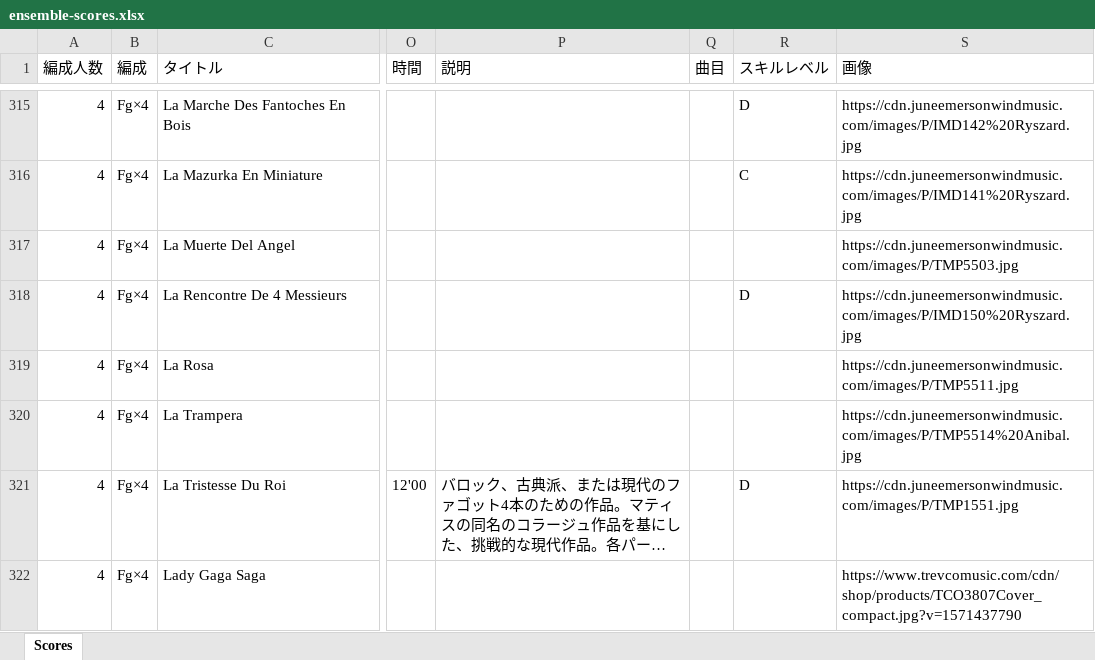
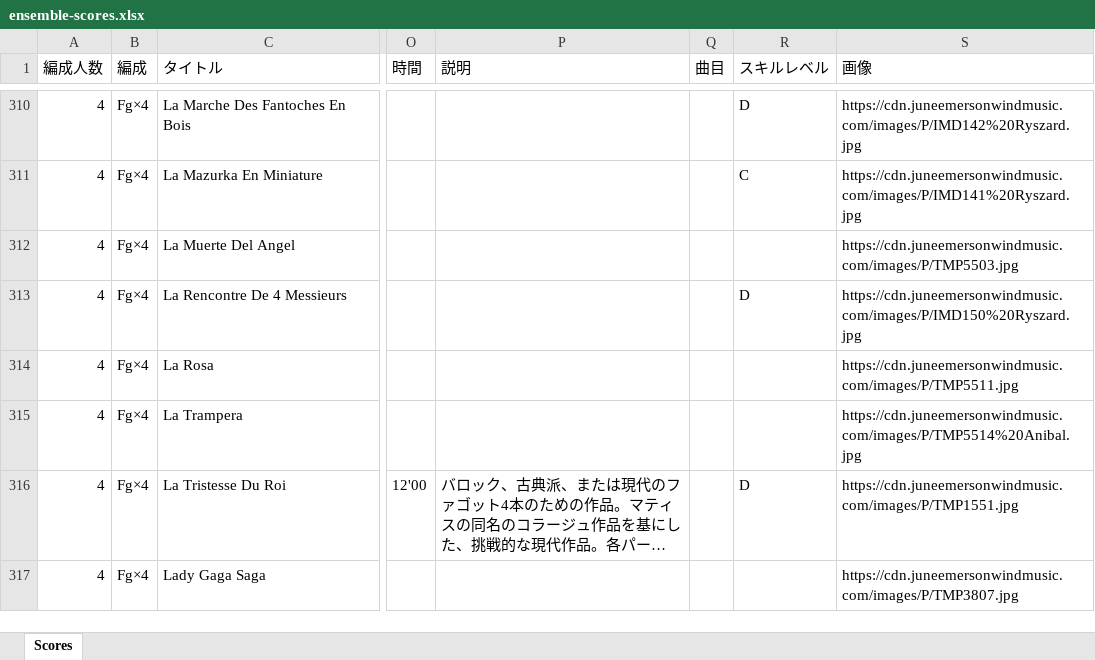
Before and after one commit to vellumcodex/bassoon-ensemble-library, an Excel workbook: data/ensemble-scores.xlsx, sheet Scores, drawn as a sheet; only a part is shown, gaps mark what is left out; long unchanged cells end in …; values as stored, in another font and other column widths than the file's, no cell formats; charts and pictures and conditional formats and table styles not drawn; addresses are those after the commit; the diff covers the shown part only; the diff names each change by its address in the sheet, - before the commit and + after, or states it on an @@ line.

```diff
--- a/data/ensemble-scores.xlsx (sheet Scores)
+++ b/data/ensemble-scores.xlsx (sheet Scores)
-S317 (画像): https://www.trevcomusic.com/cdn/shop/products/TCO3807Cover_compact.jpg?v=1571437790
+S317 (画像): https://cdn.juneemersonwindmusic.com/images/P/TMP3807.jpg
```
Also changed, not shown: 2 added rows, 18 removed rows and 34 edited cells elsewhere in this sheet, cell formats.
